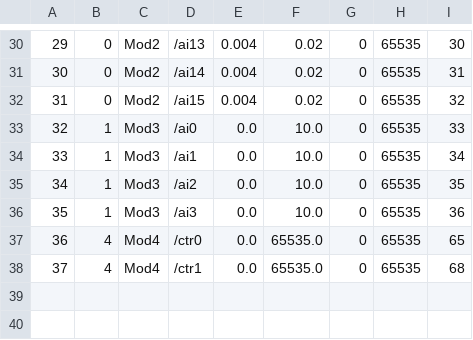
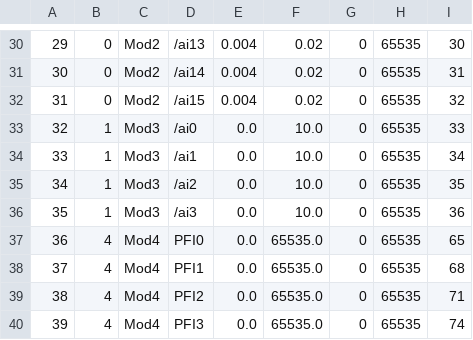
Before and after one commit to aldricson/dataDrill, a CSV file: defaults config files/mapping.csv, drawn as a sheet; only a part is shown, gaps mark what is left out.

```diff
--- a/defaults config files/mapping.csv
+++ b/defaults config files/mapping.csv
@@ -36,3 +36,5 @@
 35;1;Mod3;/ai3;0.0;10.0;0;65535;36
-36;4;Mod4;/ctr0;0.0;65535.0;0;65535;65
-37;4;Mod4;/ctr1;0.0;65535.0;0;65535;68
+36;4;Mod4;PFI0;0.0;65535.0;0;65535;65
+37;4;Mod4;PFI1;0.0;65535.0;0;65535;68
+38;4;Mod4;PFI2;0.0;65535.0;0;65535;71
+39;4;Mod4;PFI3;0.0;65535.0;0;65535;74
```
Also changed, not shown: 26 other files.
